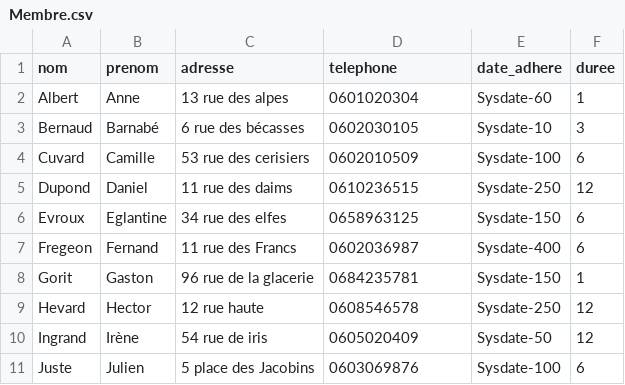
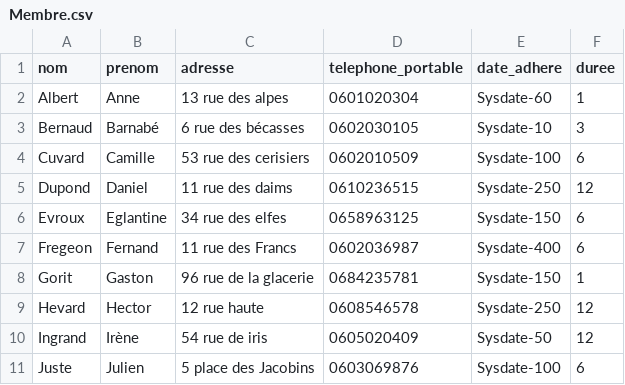
Before and after one commit to 619Yuda/ProjetSQL, a CSV file: pgSQL/Membre.csv, drawn as a sheet.

```diff
--- a/pgSQL/Membre.csv
+++ b/pgSQL/Membre.csv
@@ -1,2 +1,2 @@
-nom	prenom	adresse	telephone	date_adhere	duree
+nom	prenom	adresse	telephone_portable	date_adhere	duree
 Albert	Anne	13 rue des alpes	0601020304	Sysdate-60	1
```
Also changed, not shown: pgSQL/Details.csv, 5 other files.
